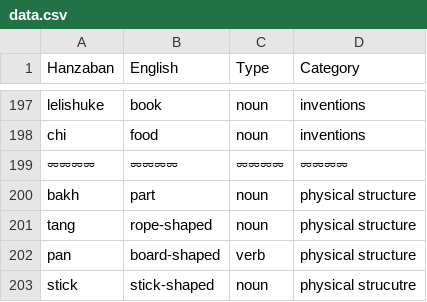
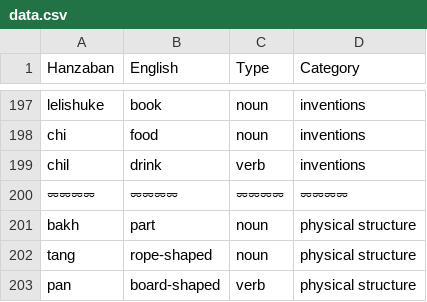
Before and after one commit to pearlykatt/mtd-starter, a CSV file: data.csv, drawn as a sheet; only a part is shown, gaps mark what is left out; the shorter side is filled out with more unchanged rows.

Commit message:
Update data.csv

```diff
--- a/data.csv
+++ b/data.csv
@@ -198,2 +198,3 @@ lelishuke,book,noun,inventions
 chi,food,noun,inventions
+chil,drink,verb,inventions
 ⏔⏔⏔⏔,⏔⏔⏔⏔,⏔⏔⏔⏔,⏔⏔⏔⏔
```
